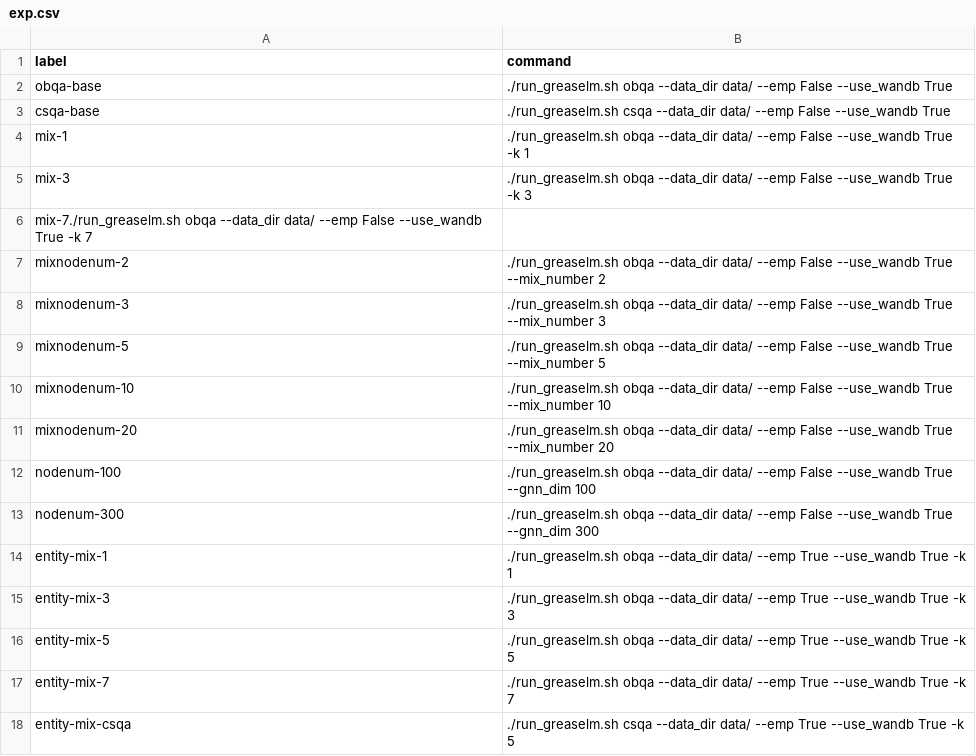
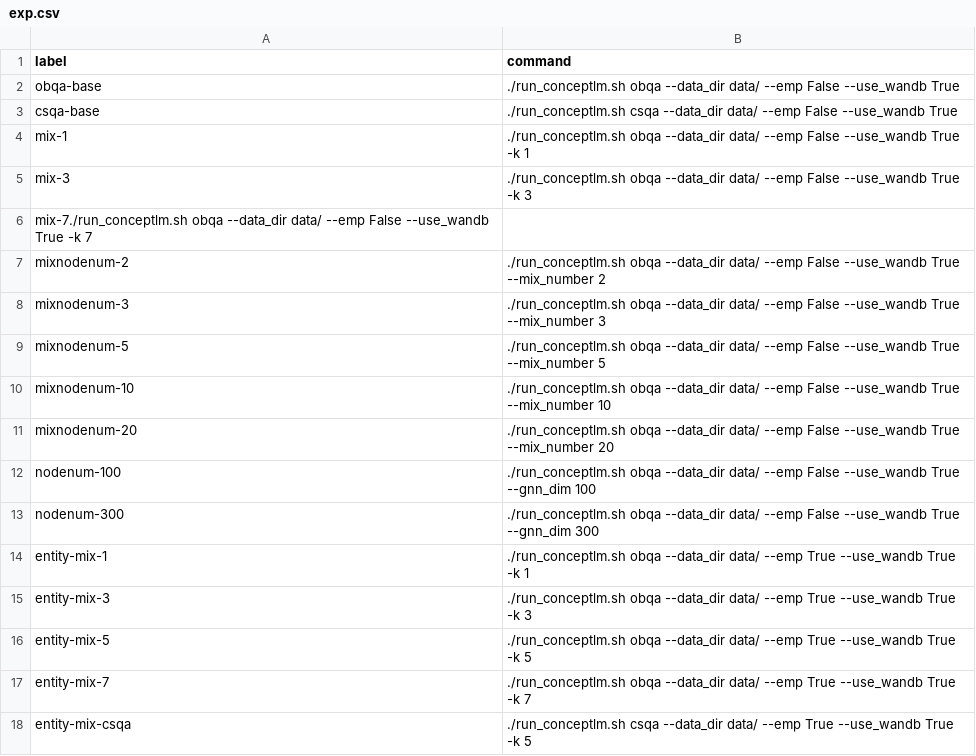
Before and after one commit to AlchemistZoro/GreaseLM, a CSV file: exp.csv, drawn as a sheet.

Commit message:
change concept net name

```diff
--- a/exp.csv
+++ b/exp.csv
@@ -1,18 +1,18 @@
 label,command
-obqa-base,./run_greaselm.sh obqa --data_dir data/ --emp False --use_wandb True
-csqa-base,./run_greaselm.sh csqa --data_dir data/ --emp False --use_wandb True
-mix-1,./run_greaselm.sh obqa --data_dir data/ --emp False --use_wandb True -k 1
-mix-3,./run_greaselm.sh obqa --data_dir data/ --emp False --use_wandb True -k 3
-mix-7./run_greaselm.sh obqa --data_dir data/ --emp False --use_wandb True -k 7
-mixnodenum-2,./run_greaselm.sh obqa --data_dir data/ --emp False --use_wandb True --mix_number 2
-mixnodenum-3,./run_greaselm.sh obqa --data_dir data/ --emp False --use_wandb True --mix_number 3
-mixnodenum-5,./run_greaselm.sh obqa --data_dir data/ --emp False --use_wandb True --mix_number 5
-mixnodenum-10,./run_greaselm.sh obqa --data_dir data/ --emp False --use_wandb True --mix_number 10
-mixnodenum-20,./run_greaselm.sh obqa --data_dir data/ --emp False --use_wandb True --mix_number 20
-nodenum-100,./run_greaselm.sh obqa --data_dir data/ --emp False --use_wandb True --gnn_dim 100
-nodenum-300,./run_greaselm.sh obqa --data_dir data/ --emp False --use_wandb True --gnn_dim 300
-entity-mix-1,./run_greaselm.sh obqa --data_dir data/ --emp True --use_wandb True -k 1
-entity-mix-3,./run_greaselm.sh obqa --data_dir data/ --emp True --use_wandb True -k 3
-entity-mix-5,./run_greaselm.sh obqa --data_dir data/ --emp True --use_wandb True -k 5
-entity-mix-7,./run_greaselm.sh obqa --data_dir data/ --emp True --use_wandb True -k 7
-entity-mix-csqa,./run_greaselm.sh csqa --data_dir data/ --emp True --use_wandb True -k 5
+obqa-base,./run_conceptlm.sh obqa --data_dir data/ --emp False --use_wandb True
+csqa-base,./run_conceptlm.sh csqa --data_dir data/ --emp False --use_wandb True
+mix-1,./run_conceptlm.sh obqa --data_dir data/ --emp False --use_wandb True -k 1
+mix-3,./run_conceptlm.sh obqa --data_dir data/ --emp False --use_wandb True -k 3
+mix-7./run_conceptlm.sh obqa --data_dir data/ --emp False --use_wandb True -k 7
+mixnodenum-2,./run_conceptlm.sh obqa --data_dir data/ --emp False --use_wandb True --mix_number 2
+mixnodenum-3,./run_conceptlm.sh obqa --data_dir data/ --emp False --use_wandb True --mix_number 3
+mixnodenum-5,./run_conceptlm.sh obqa --data_dir data/ --emp False --use_wandb True --mix_number 5
+mixnodenum-10,./run_conceptlm.sh obqa --data_dir data/ --emp False --use_wandb True --mix_number 10
+mixnodenum-20,./run_conceptlm.sh obqa --data_dir data/ --emp False --use_wandb True --mix_number 20
+nodenum-100,./run_conceptlm.sh obqa --data_dir data/ --emp False --use_wandb True --gnn_dim 100
+nodenum-300,./run_conceptlm.sh obqa --data_dir data/ --emp False --use_wandb True --gnn_dim 300
+entity-mix-1,./run_conceptlm.sh obqa --data_dir data/ --emp True --use_wandb True -k 1
+entity-mix-3,./run_conceptlm.sh obqa --data_dir data/ --emp True --use_wandb True -k 3
+entity-mix-5,./run_conceptlm.sh obqa --data_dir data/ --emp True --use_wandb True -k 5
+entity-mix-7,./run_conceptlm.sh obqa --data_dir data/ --emp True --use_wandb True -k 7
+entity-mix-csqa,./run_conceptlm.sh csqa --data_dir data/ --emp True --use_wandb True -k 5
```
Also changed, not shown: 14 other files.
